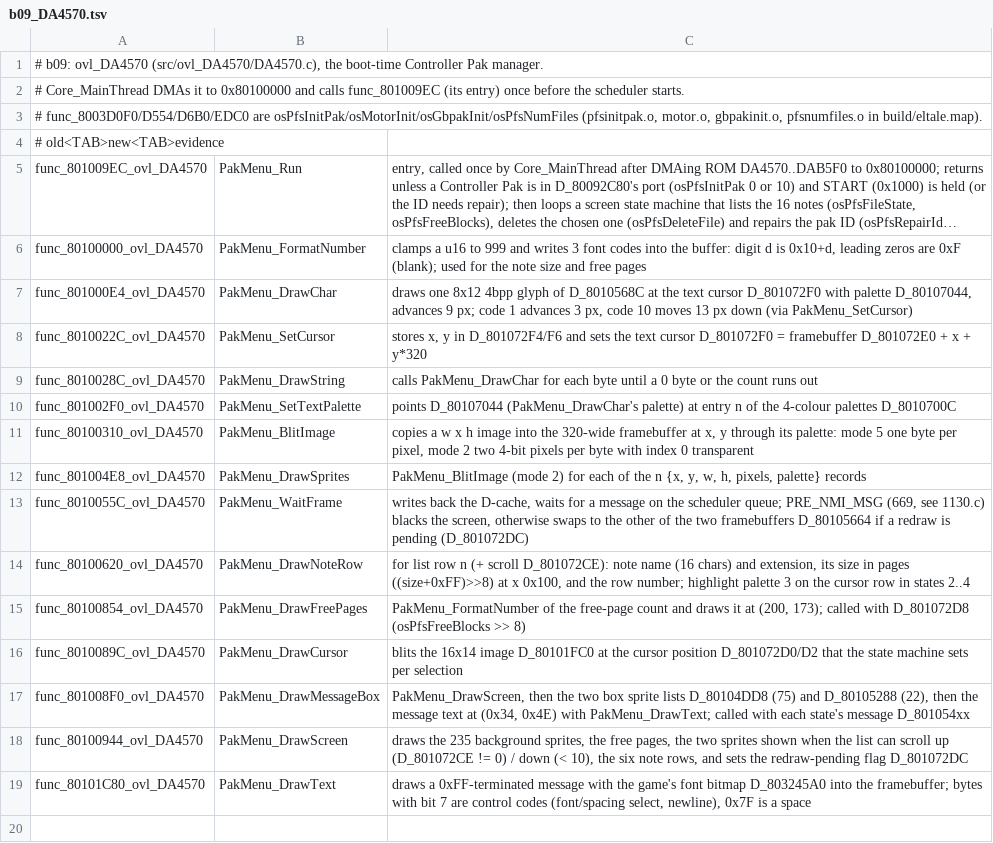
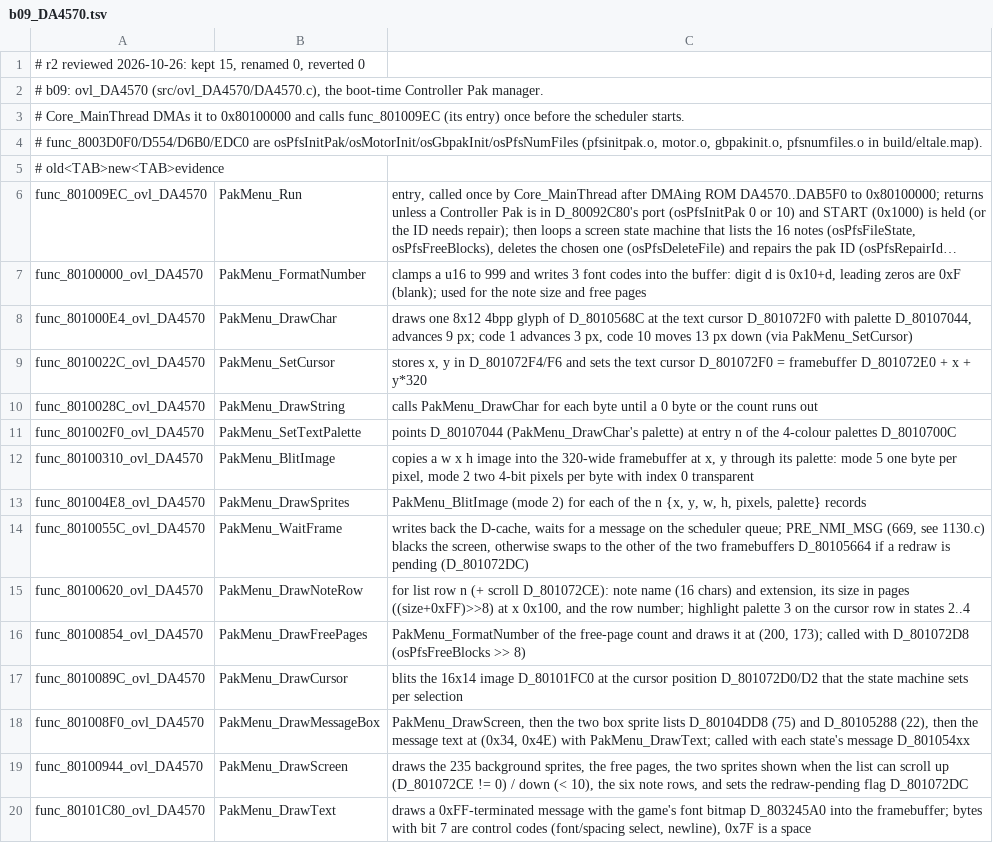
Before and after one commit to Acranon/eltale-decomp, a TSV file: names/b09_DA4570.tsv, drawn as a sheet; long unchanged cells end in …; the diff names each change by its address in the sheet, - before the commit and + after, or states it on an @@ line.

```diff
--- a/names/b09_DA4570.tsv
+++ b/names/b09_DA4570.tsv
+row 1: # r2 reviewed 2026-10-26: kept 15, renamed 0, reverted 0
```
Also changed, not shown: names/b01_core.tsv, names/b02_magic.tsv, 4 other files.
